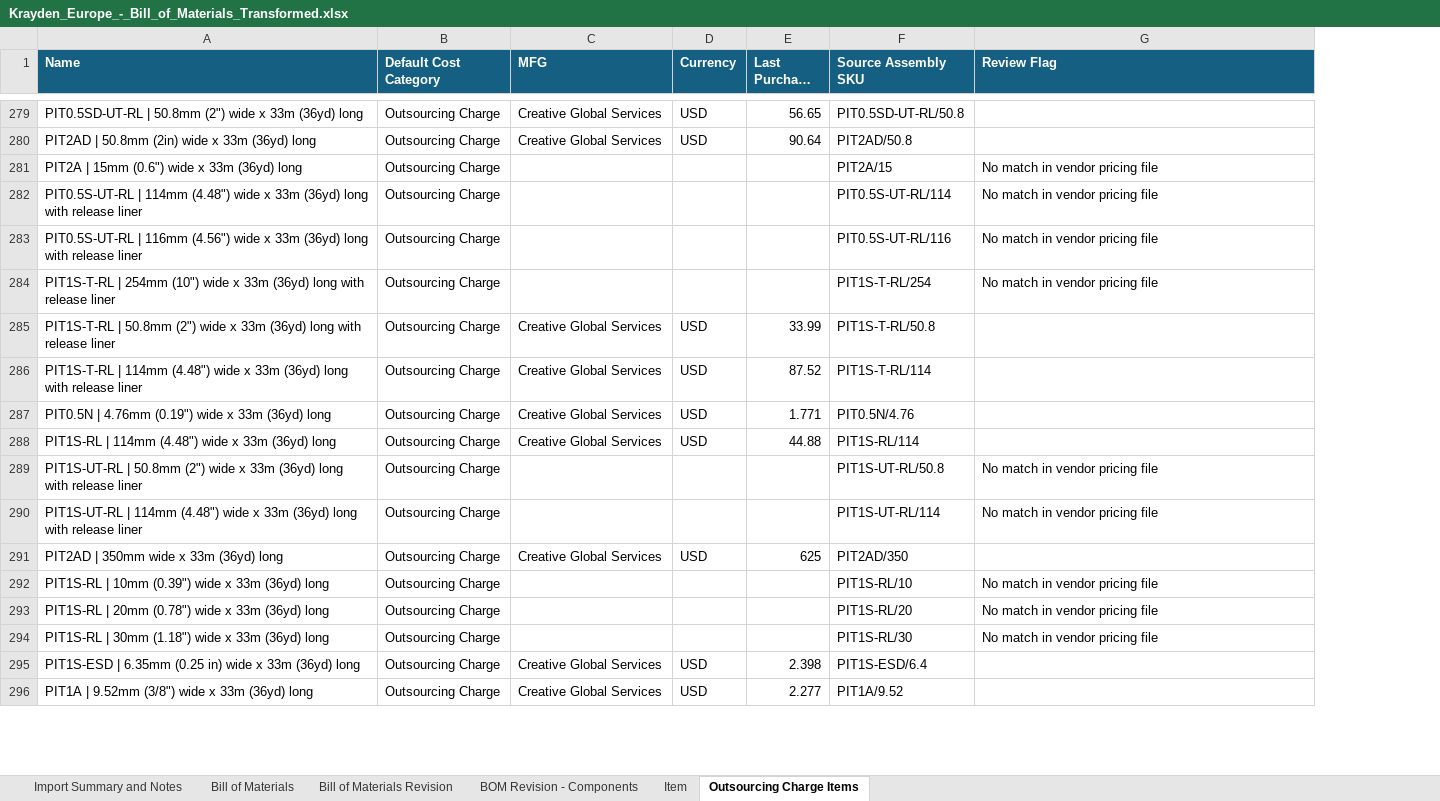
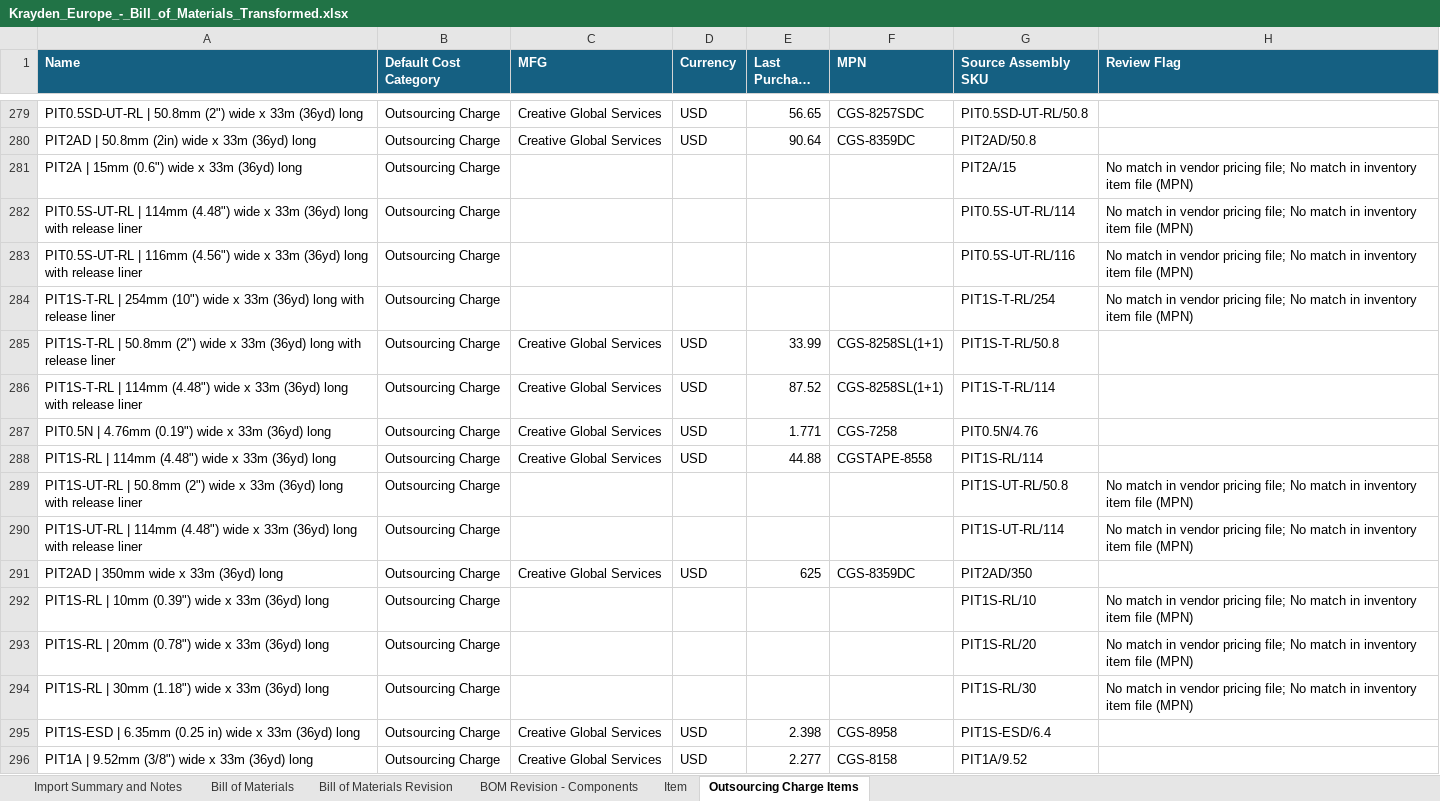
Before and after one commit to jordanpiatek/Crowe-Claude, an Excel workbook: Krayden_Europe_-_Bill_of_Materials_Transformed.xlsx, sheet Outsourcing Charge Items, drawn as a sheet; only a part is shown, gaps mark what is left out; long unchanged cells end in …; values as stored, in another font and other column widths than the file's, no borders; addresses are those after the commit; the diff covers the shown part only; the diff names each change by its address in the sheet, - before the commit and + after, or states it on an @@ line.

```diff
--- a/Krayden_Europe_-_Bill_of_Materials_Transformed.xlsx (sheet Outsourcing Charge Items)
+++ b/Krayden_Europe_-_Bill_of_Materials_Transformed.xlsx (sheet Outsourcing Charge Items)
+column F (MPN), rows 279-296: CGS-8257SDC | CGS-8359DC |  |  |  |  | CGS-8258SL(1+1) | CGS-8258SL(1+1) | CGS-7258 | CGSTAPE-8558 |  |  | CGS-8359DC |  |  |  | CGS-8958 | CGS-8158
-H281:H284 (Review Flag): …vendor pricing file
+H281:H284 (Review Flag): …vendor pricing file; No match in inventory item file (MPN)
-H289:H290 (Review Flag): …vendor pricing file
+H289:H290 (Review Flag): …vendor pricing file; No match in inventory item file (MPN)
-H292:H294 (Review Flag): …vendor pricing file
+H292:H294 (Review Flag): …vendor pricing file; No match in inventory item file (MPN)
```
Also changed, not shown: 111 edited cells elsewhere in this sheet.
